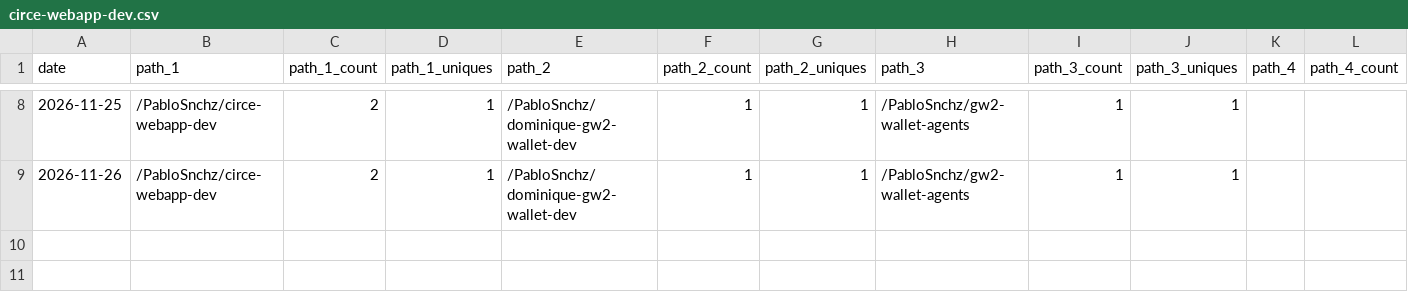
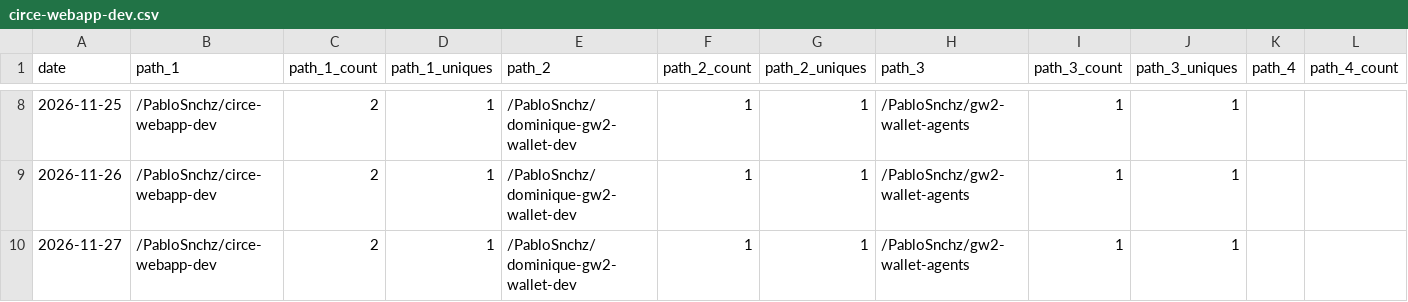
Before and after one commit to PabloSnchz/github-repo-traffic-stats, a CSV file: data/github_paths/circe-webapp-dev.csv, drawn as a sheet; only a part is shown, gaps mark what is left out; rows hold the shown columns only; the diff names each change by its address in the sheet, - before the commit and + after, or states it on an @@ line.

```diff
--- a/data/github_paths/circe-webapp-dev.csv
+++ b/data/github_paths/circe-webapp-dev.csv
+row 10: 2026-11-27 | /PabloSnchz/circe-webapp-dev | 2 | 1 | /PabloSnchz/dominique-gw2-wallet-dev | 1 | 1 | /PabloSnchz/gw2-wallet-agents | 1 | 1
```
Also changed, not shown: data/github_paths/gw2-factory-dashboard.csv, data/github_paths/gw2-factory-dev.csv, 9 other files.
